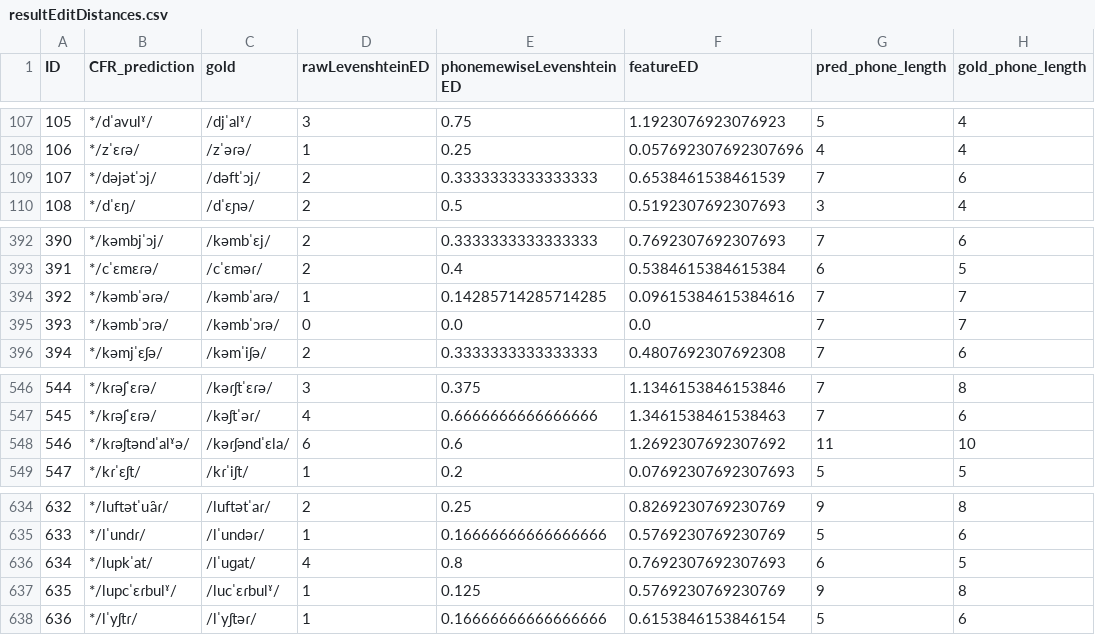
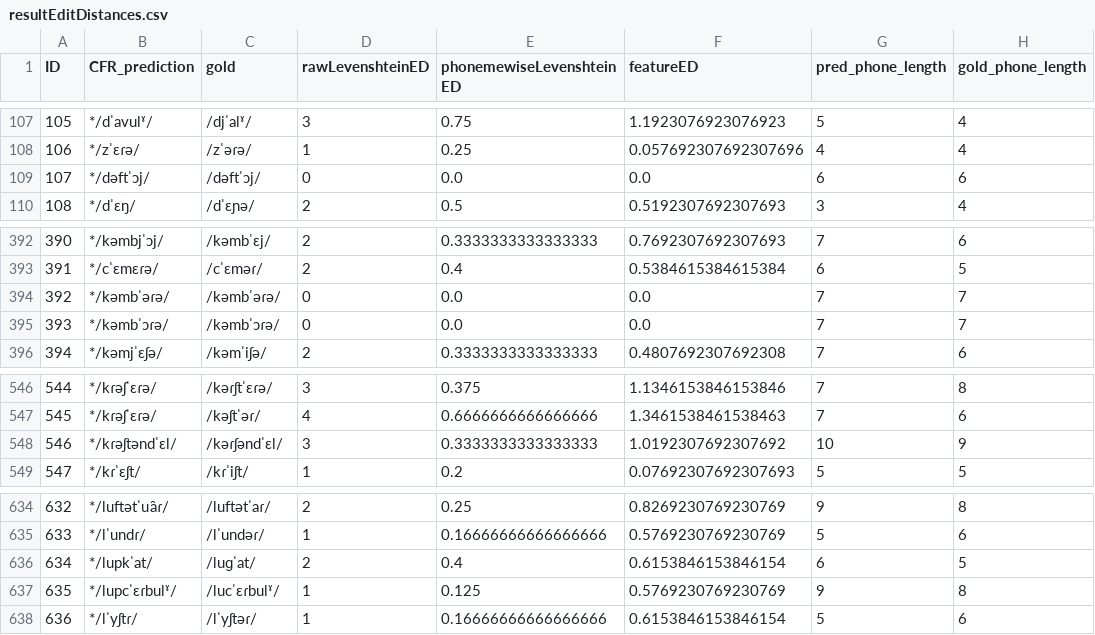
Before and after one commit to clmarr/Albanian-CFR, a CSV file: CLEA18-run/resultEditDistances.csv, drawn as a sheet; only a part is shown, gaps mark what is left out.

```diff
--- a/CLEA18-run/resultEditDistances.csv
+++ b/CLEA18-run/resultEditDistances.csv
@@ -108,3 +108,3 @@ ID,CFR_prediction,gold,rawLevenshteinED,phonemewiseLevenshteinED,featureED,pred_
 106,*/zˈɛɾə/,/zˈəɾə/,1,0.25,0.057692307692307696,4,4
-107,*/dəjətˈɔj/,/dəftˈɔj/,2,0.3333333333333333,0.6538461538461539,7,6
+107,*/dəftˈɔj/,/dəftˈɔj/,0,0.0,0.0,6,6
 108,*/dˈɛŋ/,/dˈɛɲə/,2,0.5,0.5192307692307693,3,4
@@ -393,3 +393,3 @@ ID,CFR_prediction,gold,rawLevenshteinED,phonemewiseLevenshteinED,featureED,pred_
 391,*/cˈɛmɛɾə/,/cˈɛməɾ/,2,0.4,0.5384615384615384,6,5
-392,*/kəmbˈəɾə/,/kəmbˈaɾə/,1,0.14285714285714285,0.09615384615384616,7,7
+392,*/kəmbˈəɾə/,/kəmbˈəɾə/,0,0.0,0.0,7,7
 393,*/kəmbˈɔɾə/,/kəmbˈɔɾə/,0,0.0,0.0,7,7
@@ -547,3 +547,3 @@ ID,CFR_prediction,gold,rawLevenshteinED,phonemewiseLevenshteinED,featureED,pred_
 545,*/kɾəʃˈɛɾə/,/kəʃtˈəɾ/,4,0.6666666666666666,1.3461538461538463,7,6
-546,*/kɾəʃtəndˈalˠə/,/kəɾʃəndˈɛla/,6,0.6,1.2692307692307692,11,10
+546,*/kɾəʃtəndˈɛl/,/kəɾʃəndˈɛl/,3,0.3333333333333333,1.0192307692307692,10,9
 547,*/kɾˈɛʃt/,/kɾˈiʃt/,1,0.2,0.07692307692307693,5,5
@@ -635,3 +635,3 @@ ID,CFR_prediction,gold,rawLevenshteinED,phonemewiseLevenshteinED,featureED,pred_
 633,*/lˈundɾ/,/lˈundəɾ/,1,0.16666666666666666,0.5769230769230769,5,6
-634,*/lupkˈat/,/lˈuɡat/,4,0.8,0.7692307692307693,6,5
+634,*/lupkˈat/,/luɡˈat/,2,0.4,0.6153846153846154,6,5
 635,*/lupcˈɛɾbulˠ/,/lucˈɛɾbulˠ/,1,0.125,0.5769230769230769,9,8
```
Also changed, not shown: CLEA18-run/CLEA18-run_rulewise_output_graph.csv, CLEA18-run/CLEA18-run_stagewise_output_graph.csv, 12 other files.
